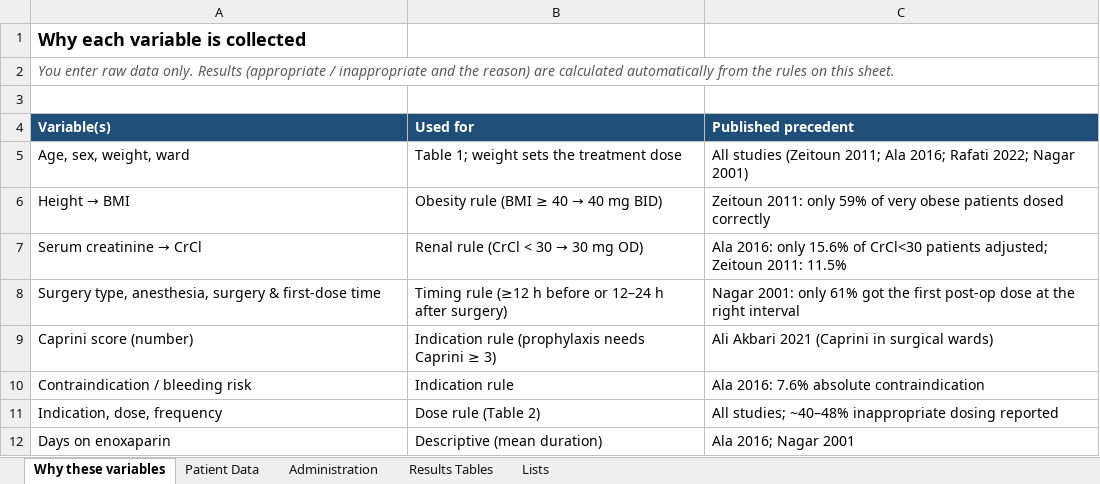
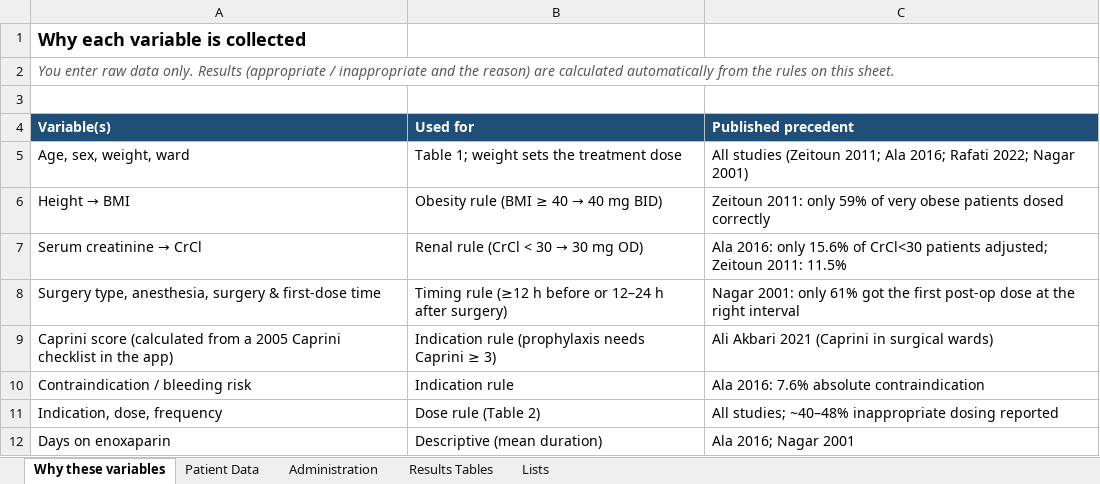
Before and after one commit to pharmacist24/rnoxoparin-study, an Excel workbook: Enoxaparin_Data_Collection.xlsx, sheet Why these variables, drawn as a sheet; only a part is shown; values as stored, in another font and other column widths than the file's, no borders; the diff names each change by its address in the sheet, - before the commit and + after, or states it on an @@ line.

```diff
--- a/Enoxaparin_Data_Collection.xlsx (sheet Why these variables)
+++ b/Enoxaparin_Data_Collection.xlsx (sheet Why these variables)
-A9 (Variable(s)): Caprini score (number)
+A9 (Variable(s)): Caprini score (calculated from a 2005 Caprini checklist in the app)
```
Also changed, not shown: sheet Patient Data, formulas that keep their value, 2 other files.
